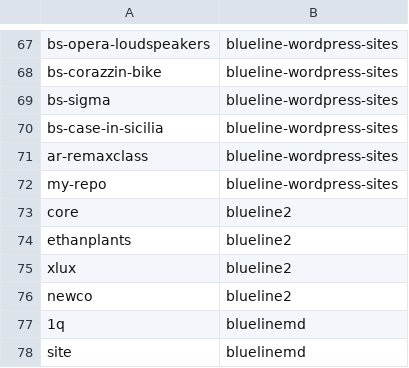
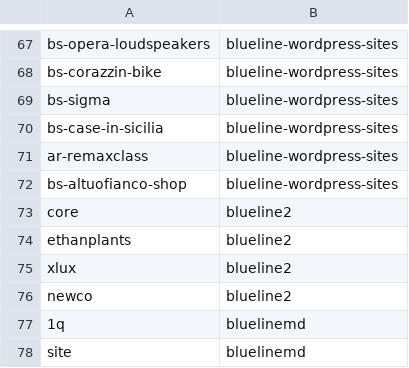
Before and after one commit to seriiserii825/py-bitbucket, a CSV file: bludelego@gmail.com_repos.csv, drawn as a sheet; only a part is shown, gaps mark what is left out.

Commit message:
feat: github export repos to file

```diff
--- a/bludelego@gmail.com_repos.csv
+++ b/bludelego@gmail.com_repos.csv
@@ -71,3 +71,3 @@ bs-case-in-sicilia,blueline-wordpress-sites
 ar-remaxclass,blueline-wordpress-sites
-my-repo,blueline-wordpress-sites
+bs-altuofianco-shop,blueline-wordpress-sites
 core,blueline2
```
Also changed, not shown: 5 other files.
